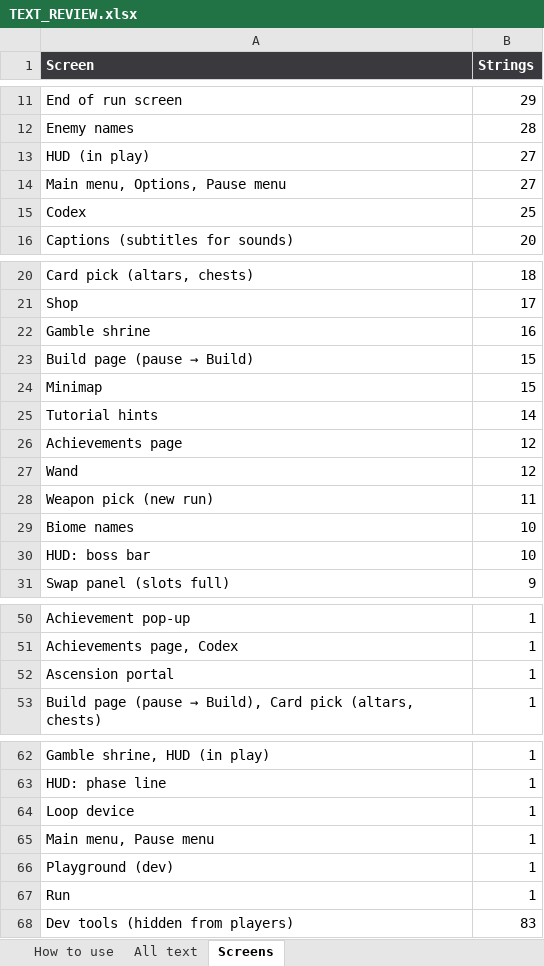
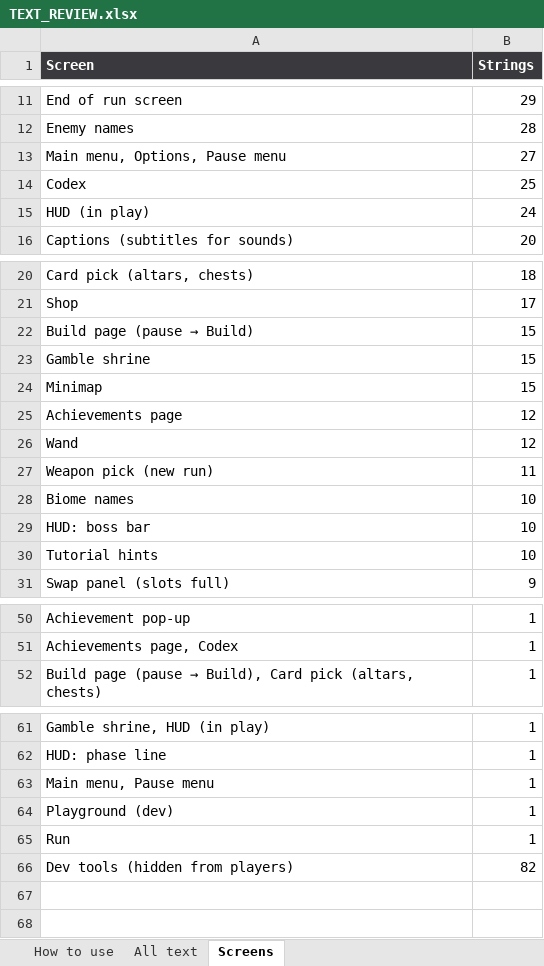
Before and after one commit to riusprime/zero-depth, an Excel workbook: docs/TEXT_REVIEW.xlsx, sheet Screens, drawn as a sheet; only a part is shown, gaps mark what is left out; values as stored, in another font and other column widths than the file's, no borders; removed rows and columns are numbered as before the commit, all else as after; the diff names each change by its address in the sheet, - before the commit and + after, or states it on an @@ line.

```diff
--- a/docs/TEXT_REVIEW.xlsx (sheet Screens)
+++ b/docs/TEXT_REVIEW.xlsx (sheet Screens)
-row 13: HUD (in play) | 27
+row 15: HUD (in play) | 24
-row 22: Gamble shrine | 16
+row 23: Gamble shrine | 15
-row 25: Tutorial hints | 14
+row 30: Tutorial hints | 10
-row 52: Ascension portal | 1
-row 64: Loop device | 1
-B66 (Strings): 83
+B66 (Strings): 82
```
Also changed, not shown: sheet All text, sheet How to use, 40 other files.
